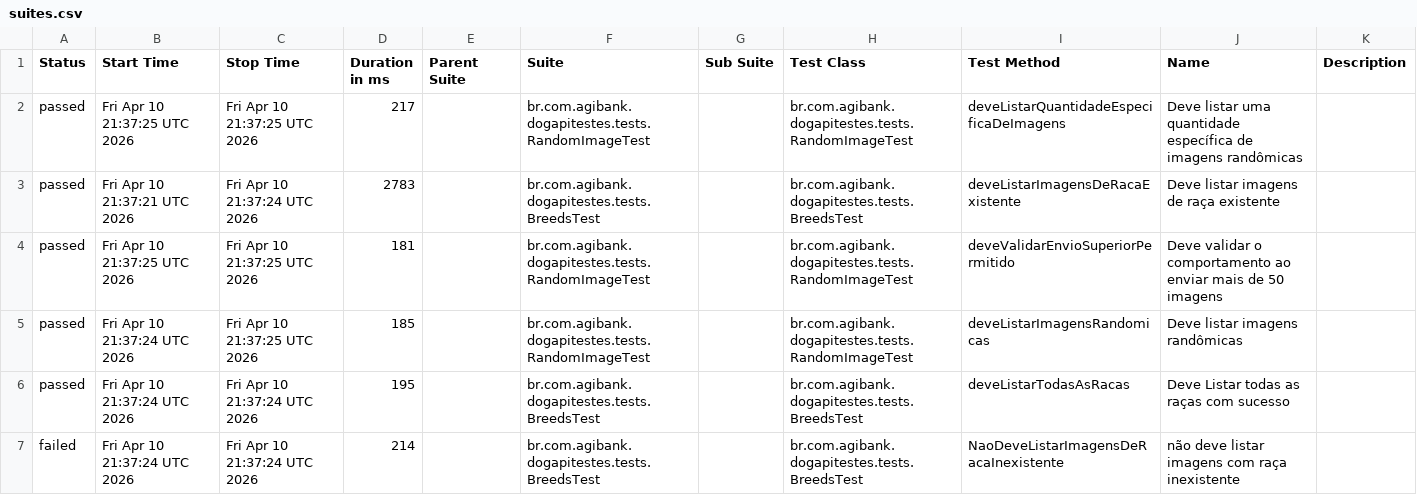
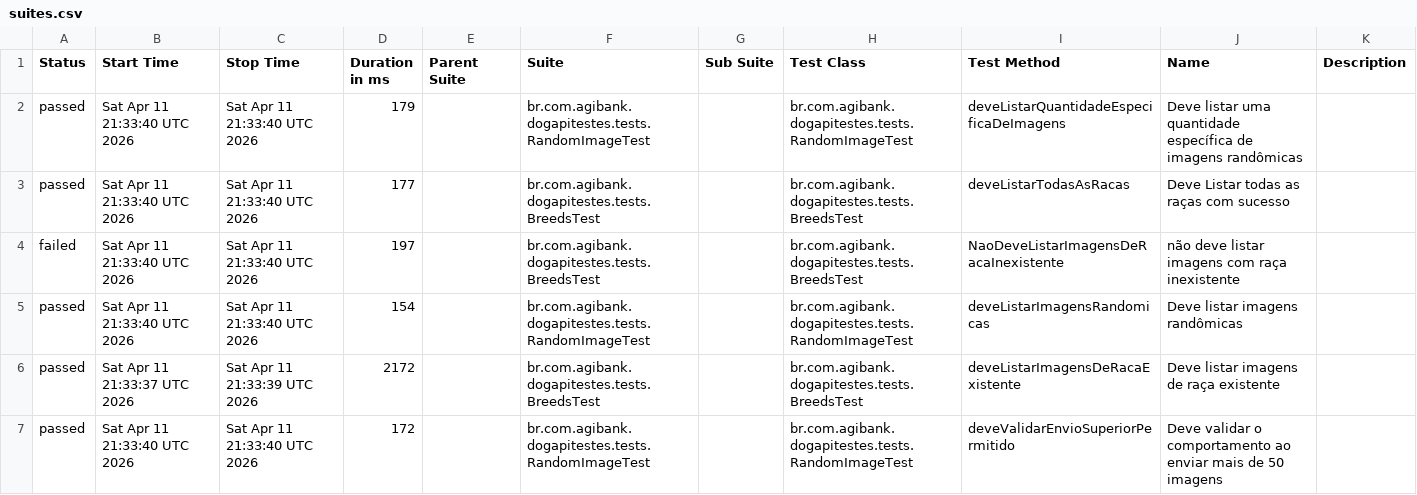
Before and after one commit to JosinaldoGJunior/desafio-tecnico-agibank, a CSV file: data/suites.csv, drawn as a sheet.

```diff
--- a/data/suites.csv
+++ b/data/suites.csv
@@ -1,7 +1,7 @@
 "Status","Start Time","Stop Time","Duration in ms","Parent Suite","Suite","Sub Suite","Test Class","Test Method","Name","Description"
-"passed","Fri Apr 10 21:37:25 UTC 2026","Fri Apr 10 21:37:25 UTC 2026","217","","br.com.agibank.dogapitestes.tests.RandomImageTest","","br.com.agibank.dogapitestes.tests.RandomImageTest","deveListarQuantidadeEspecificaDeImagens","Deve listar uma quantidade específica de imagens randômicas",""
-"passed","Fri Apr 10 21:37:21 UTC 2026","Fri Apr 10 21:37:24 UTC 2026","2783","","br.com.agibank.dogapitestes.tests.BreedsTest","","br.com.agibank.dogapitestes.tests.BreedsTest","deveListarImagensDeRacaExistente","Deve listar imagens de raça existente",""
-"passed","Fri Apr 10 21:37:25 UTC 2026","Fri Apr 10 21:37:25 UTC 2026","181","","br.com.agibank.dogapitestes.tests.RandomImageTest","","br.com.agibank.dogapitestes.tests.RandomImageTest","deveValidarEnvioSuperiorPermitido","Deve validar o comportamento ao enviar mais de 50 imagens",""
-"passed","Fri Apr 10 21:37:24 UTC 2026","Fri Apr 10 21:37:25 UTC 2026","185","","br.com.agibank.dogapitestes.tests.RandomImageTest","","br.com.agibank.dogapitestes.tests.RandomImageTest","deveListarImagensRandomicas","Deve listar imagens randômicas",""
-"passed","Fri Apr 10 21:37:24 UTC 2026","Fri Apr 10 21:37:24 UTC 2026","195","","br.com.agibank.dogapitestes.tests.BreedsTest","","br.com.agibank.dogapitestes.tests.BreedsTest","deveListarTodasAsRacas","Deve Listar todas as raças com sucesso",""
-"failed","Fri Apr 10 21:37:24 UTC 2026","Fri Apr 10 21:37:24 UTC 2026","214","","br.com.agibank.dogapitestes.tests.BreedsTest","","br.com.agibank.dogapitestes.tests.BreedsTest","NaoDeveListarImagensDeRacaInexistente","não deve listar imagens com raça inexistente",""
+"passed","Sat Apr 11 21:33:40 UTC 2026","Sat Apr 11 21:33:40 UTC 2026","179","","br.com.agibank.dogapitestes.tests.RandomImageTest","","br.com.agibank.dogapitestes.tests.RandomImageTest","deveListarQuantidadeEspecificaDeImagens","Deve listar uma quantidade específica de imagens randômicas",""
+"passed","Sat Apr 11 21:33:40 UTC 2026","Sat Apr 11 21:33:40 UTC 2026","177","","br.com.agibank.dogapitestes.tests.BreedsTest","","br.com.agibank.dogapitestes.tests.BreedsTest","deveListarTodasAsRacas","Deve Listar todas as raças com sucesso",""
+"failed","Sat Apr 11 21:33:40 UTC 2026","Sat Apr 11 21:33:40 UTC 2026","197","","br.com.agibank.dogapitestes.tests.BreedsTest","","br.com.agibank.dogapitestes.tests.BreedsTest","NaoDeveListarImagensDeRacaInexistente","não deve listar imagens com raça inexistente",""
+"passed","Sat Apr 11 21:33:40 UTC 2026","Sat Apr 11 21:33:40 UTC 2026","154","","br.com.agibank.dogapitestes.tests.RandomImageTest","","br.com.agibank.dogapitestes.tests.RandomImageTest","deveListarImagensRandomicas","Deve listar imagens randômicas",""
+"passed","Sat Apr 11 21:33:37 UTC 2026","Sat Apr 11 21:33:39 UTC 2026","2172","","br.com.agibank.dogapitestes.tests.BreedsTest","","br.com.agibank.dogapitestes.tests.BreedsTest","deveListarImagensDeRacaExistente","Deve listar imagens de raça existente",""
+"passed","Sat Apr 11 21:33:40 UTC 2026","Sat Apr 11 21:33:40 UTC 2026","172","","br.com.agibank.dogapitestes.tests.RandomImageTest","","br.com.agibank.dogapitestes.tests.RandomImageTest","deveValidarEnvioSuperiorPermitido","Deve validar o comportamento ao enviar mais de 50 imagens",""
```
Also changed, not shown: 26 other files.
